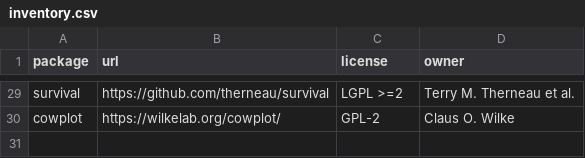
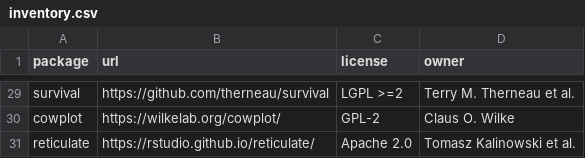
Before and after one commit to ipums/pma-data-hub, a CSV file: docs/images/hex/inventory.csv, drawn as a sheet; only a part is shown, gaps mark what is left out.

```diff
--- a/docs/images/hex/inventory.csv
+++ b/docs/images/hex/inventory.csv
@@ -30 +30,2 @@ survival,https://github.com/therneau/survival,LGPL >=2,Terry M. Therneau et al.
 cowplot,https://wilkelab.org/cowplot/,GPL-2,Claus O. Wilke
+reticulate,https://rstudio.github.io/reticulate/,Apache 2.0,Tomasz Kalinowski et al.
```
Also changed, not shown: images/hex/inventory.csv, 47 other files.
